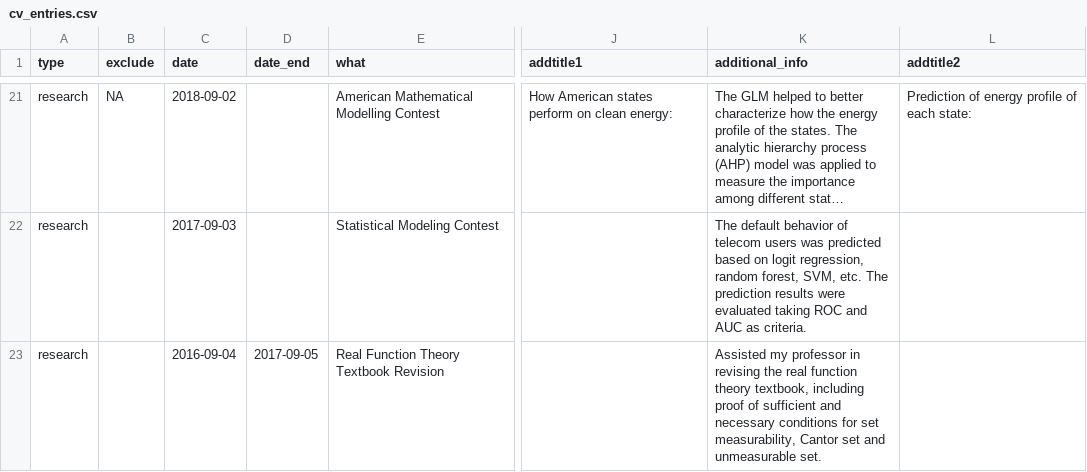
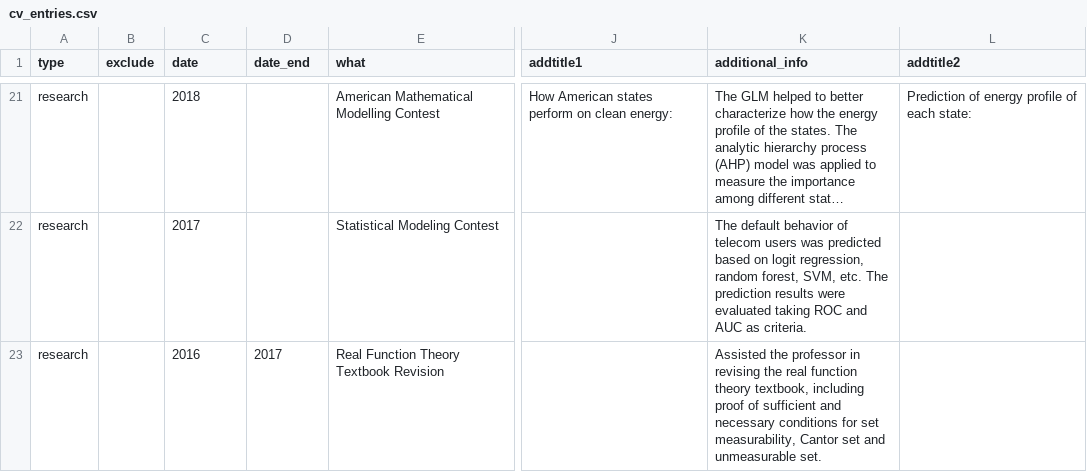
Before and after one commit to MengranLi-git/CV, a CSV file: data/cv_entries.csv, drawn as a sheet; only a part is shown, gaps mark what is left out; long unchanged cells end in …; the diff covers the shown part only; the diff names each change by its address in the sheet, - before the commit and + after, or states it on an @@ line.

```diff
--- a/data/cv_entries.csv
+++ b/data/cv_entries.csv
-B21 (exclude): NA
+B21 (exclude): (empty)
-C21 (date): 2018-09-02
+C21 (date): 2018
-C22 (date): 2017-09-03
+C22 (date): 2017
-C23 (date): 2016-09-04
+C23 (date): 2016
-D23 (date_end): 2017-09-05
+D23 (date_end): 2017
-K23 (additional_info): Assisted my professor in…
+K23 (additional_info): Assisted the professor in…
```
Also changed, not shown: 59 edited cells elsewhere in this file, 5 other files.
